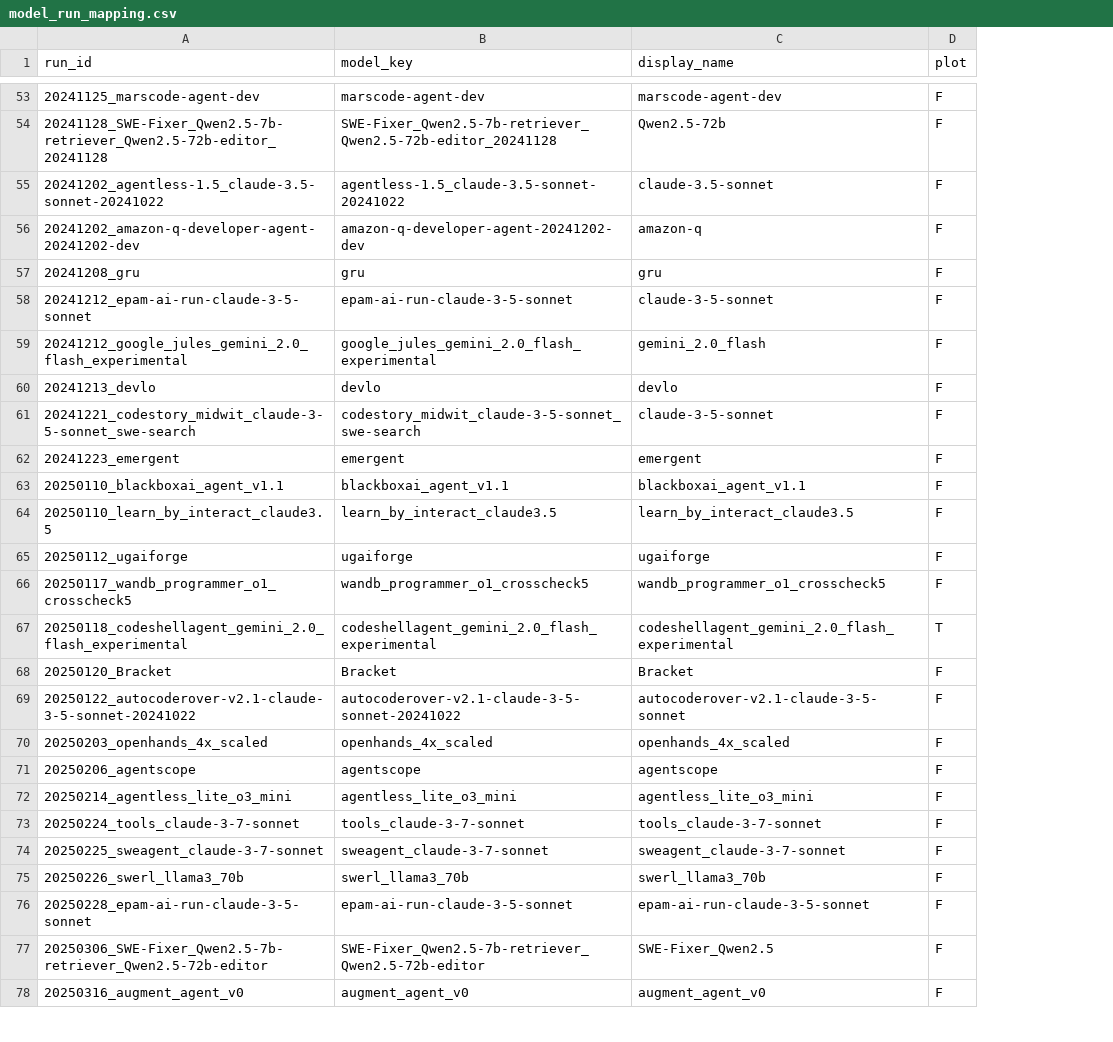
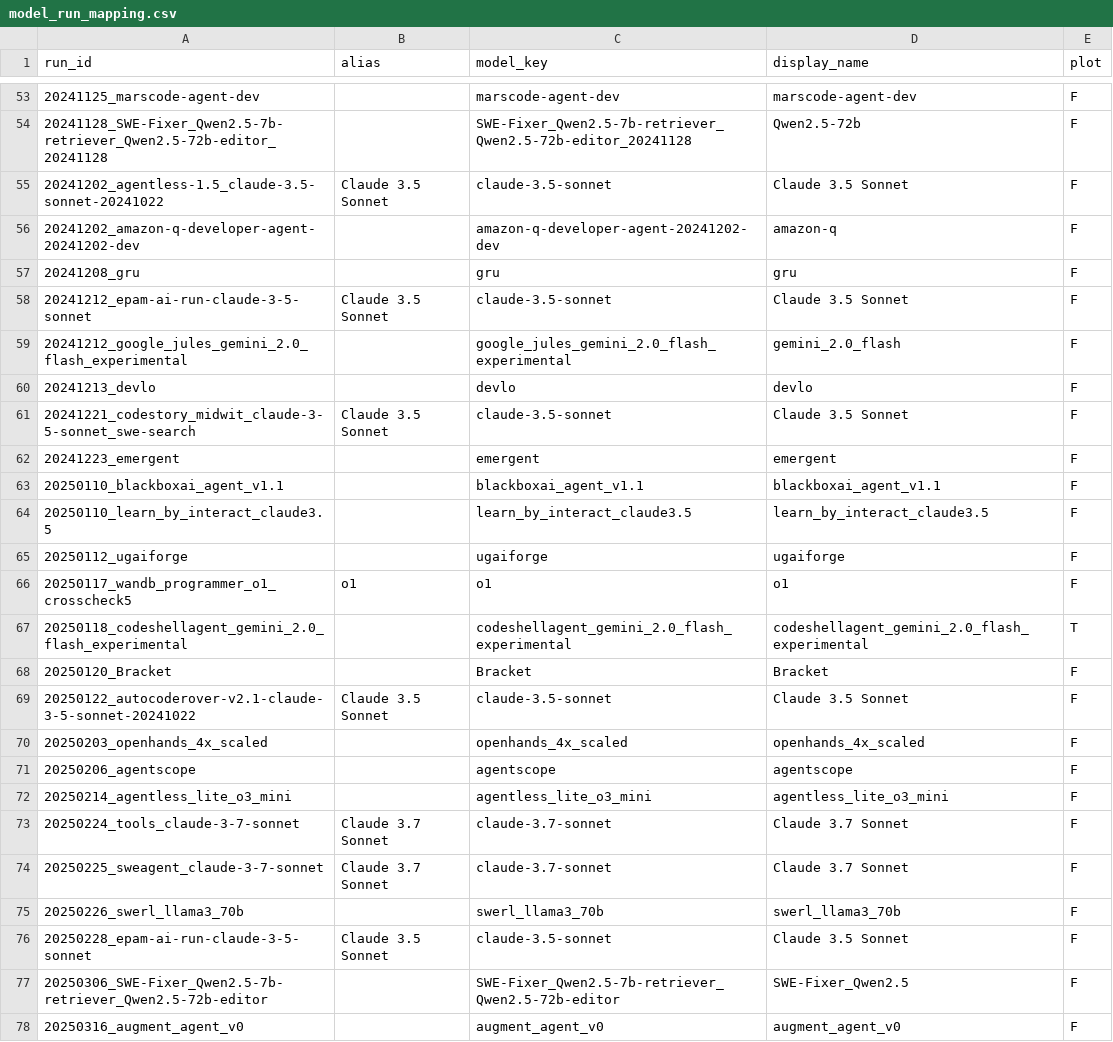
Before and after one commit to FY-Liu/BRIDGE, a CSV file: IRT/data/model_run_mapping.csv, drawn as a sheet; only a part is shown, gaps mark what is left out; addresses are those after the commit; the diff covers the shown part only; the diff names each change by its address in the sheet, - before the commit and + after, or states it on an @@ line.

```diff
--- a/IRT/data/model_run_mapping.csv
+++ b/IRT/data/model_run_mapping.csv
+column B (alias), rows 55-76: Claude 3.5 Sonnet |  |  | Claude 3.5 Sonnet |  |  | Claude 3.5 Sonnet |  |  |  |  | o1 |  |  | Claude 3.5 Sonnet |  |  |  | Claude 3.7 Sonnet | Claude 3.7 Sonnet |  | Claude 3.5 Sonnet
-C55 (model_key): agentless-1.5_claude-3.5-sonnet-20241022
+C55 (model_key): claude-3.5-sonnet
-D55 (display_name): claude-3.5-sonnet
+D55 (display_name): Claude 3.5 Sonnet
-C58 (model_key): epam-ai-run-claude-3-5-sonnet
+C58 (model_key): claude-3.5-sonnet
-D58 (display_name): claude-3-5-sonnet
+D58 (display_name): Claude 3.5 Sonnet
-C61 (model_key): codestory_midwit_claude-3-5-sonnet_swe-search
+C61 (model_key): claude-3.5-sonnet
-D61 (display_name): claude-3-5-sonnet
+D61 (display_name): Claude 3.5 Sonnet
-C66 (model_key): wandb_programmer_o1_crosscheck5
+C66 (model_key): o1
-D66 (display_name): wandb_programmer_o1_crosscheck5
+D66 (display_name): o1
-C69 (model_key): autocoderover-v2.1-claude-3-5-sonnet-20241022
+C69 (model_key): claude-3.5-sonnet
-D69 (display_name): autocoderover-v2.1-claude-3-5-sonnet
+D69 (display_name): Claude 3.5 Sonnet
-C73 (model_key): tools_claude-3-7-sonnet
+C73 (model_key): claude-3.7-sonnet
-D73 (display_name): tools_claude-3-7-sonnet
+D73 (display_name): Claude 3.7 Sonnet
-C74 (model_key): sweagent_claude-3-7-sonnet
+C74 (model_key): claude-3.7-sonnet
-D74 (display_name): sweagent_claude-3-7-sonnet
+D74 (display_name): Claude 3.7 Sonnet
-C76 (model_key): epam-ai-run-claude-3-5-sonnet
+C76 (model_key): claude-3.5-sonnet
-D76 (display_name): epam-ai-run-claude-3-5-sonnet
+D76 (display_name): Claude 3.5 Sonnet
```
Also changed, not shown: 10 added rows and 26 edited cells elsewhere in this file, 7 other files.
